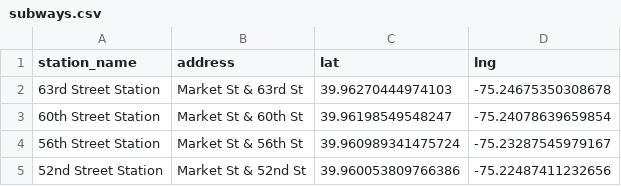
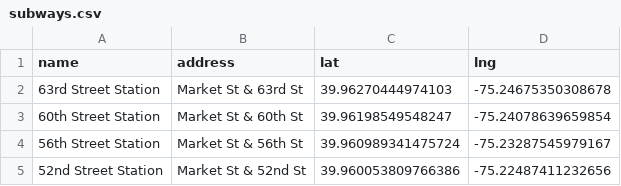
Before and after one commit to kailyl/cis-7000-final-project, a CSV file: public/data/subways.csv, drawn as a sheet; only a part is shown.

```diff
--- a/public/data/subways.csv
+++ b/public/data/subways.csv
@@ -1,2 +1,2 @@
-station_name,address,lat,lng
+name,address,lat,lng
 63rd Street Station,Market St & 63rd St,39.96270444974103, -75.24675350308678
```
Also changed, not shown: public/data/public_schools.csv, 10 other files.
